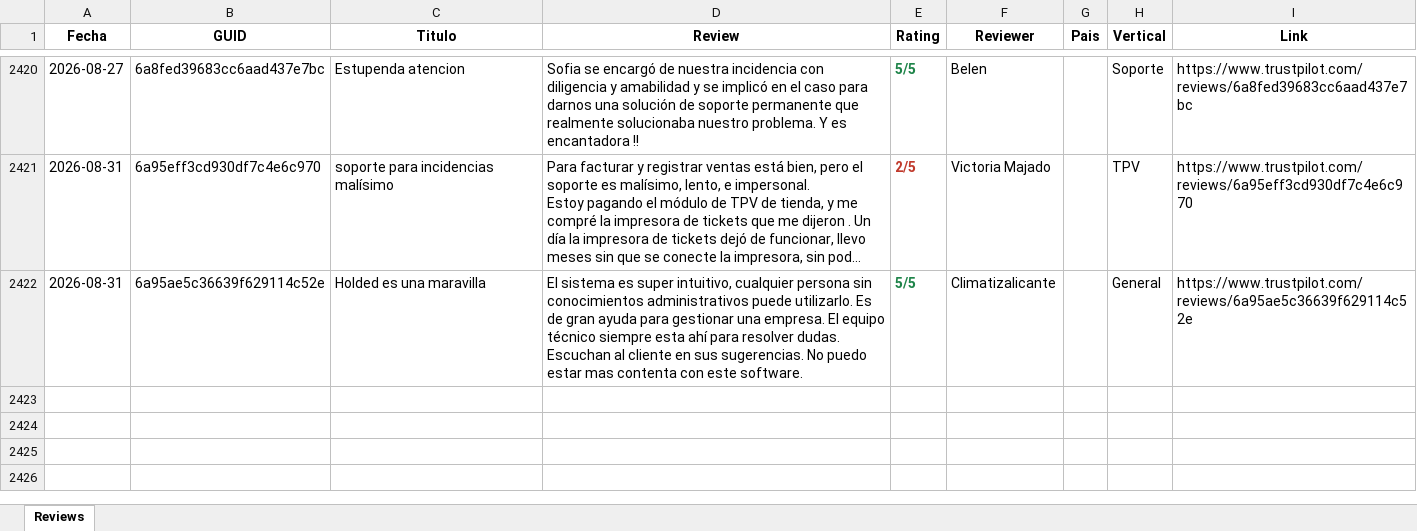
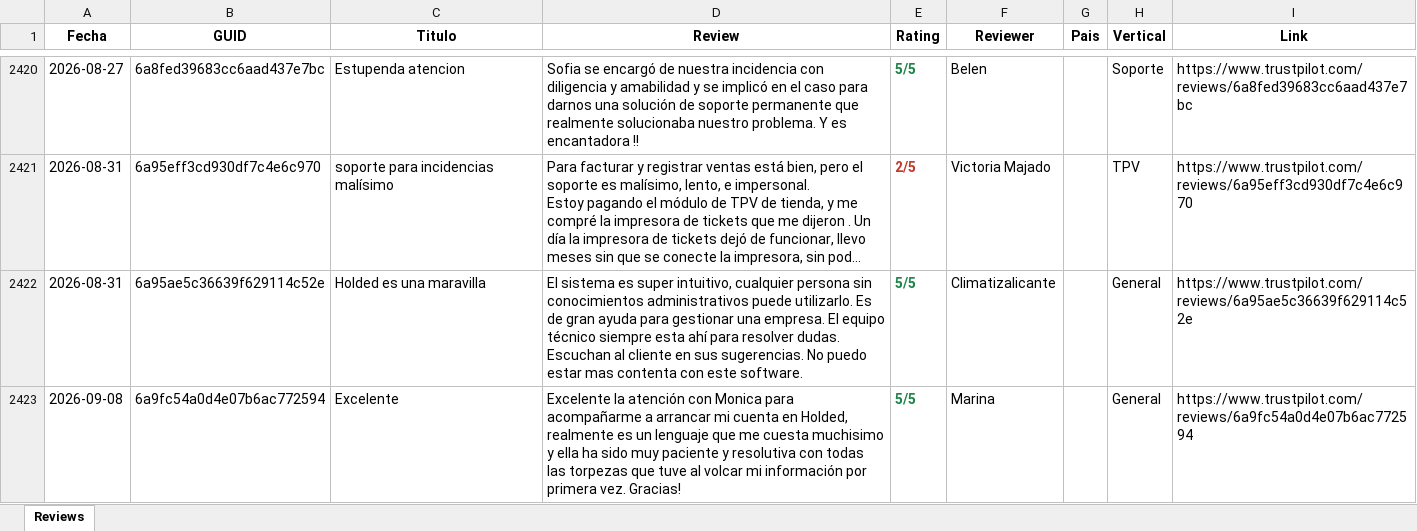
Before and after one commit to pamelaurbina-ui/holded_review_trustpilot, an Excel workbook: holded_reviews.xlsx, sheet Reviews, drawn as a sheet; only a part is shown, gaps mark what is left out; long unchanged cells end in …; values as stored, in another font and other column widths than the file's, no borders; the diff names each change by its address in the sheet, - before the commit and + after, or states it on an @@ line.

```diff
--- a/holded_reviews.xlsx (sheet Reviews)
+++ b/holded_reviews.xlsx (sheet Reviews)
+row 2423: 2026-09-08 | 6a9fc54a0d4e07b6ac772594 | Excelente | Excelente la atención con Monica para acompañarme a arrancar mi cuenta en Holded, realmente es un lenguaje que me cuesta muchisimo y ella ha sido muy paciente y resolutiva con todas las torpezas que tuve al volcar mi información por primera vez. Gracias! | 5/5 | Marina |  | General | https://www.trustpilot.com/reviews/6a9fc54a0d4e07b6ac772594
```
Also changed, not shown: 1 other file.
